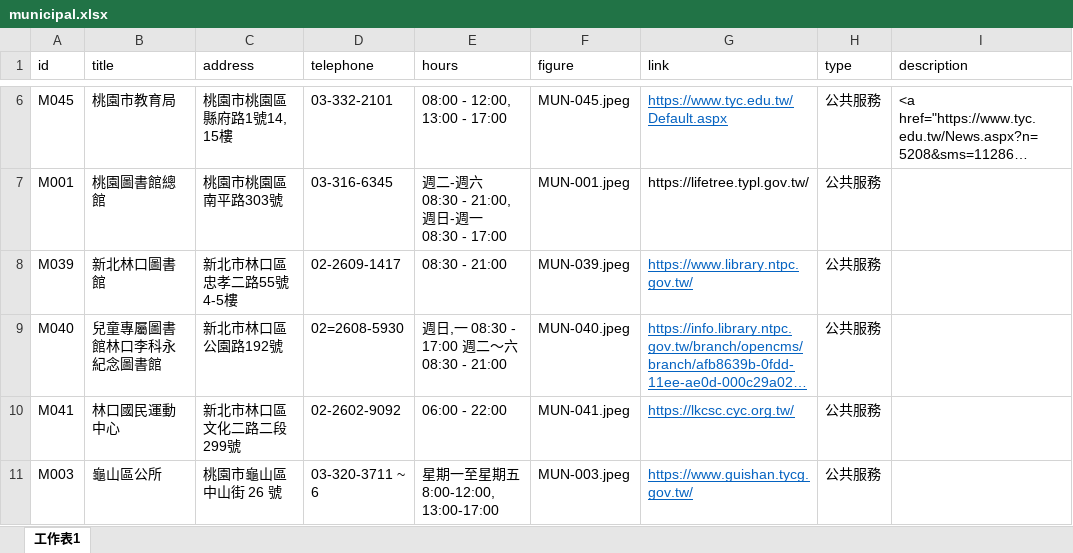
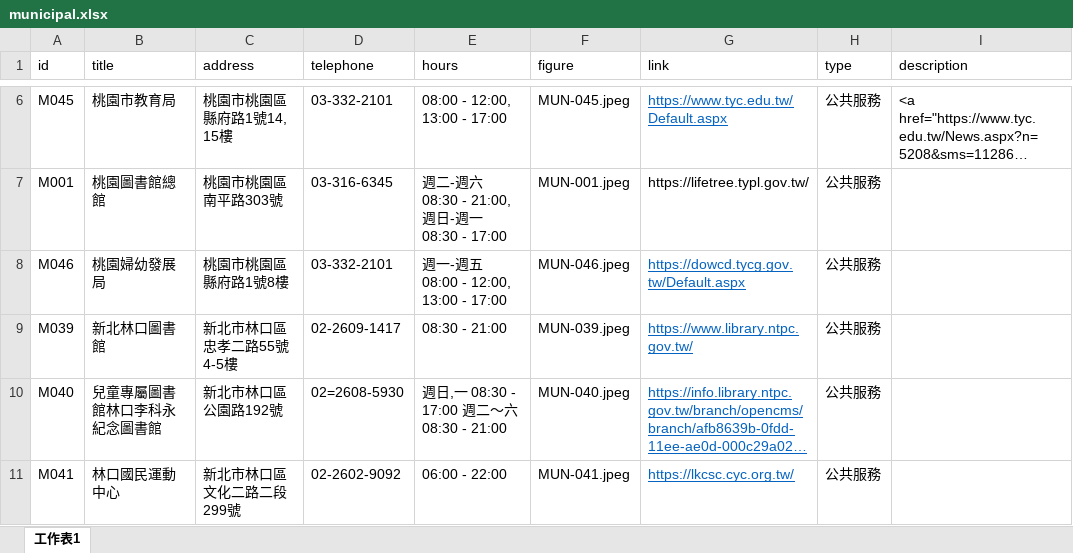
Before and after one commit to TCWang/A7Kanban14, an Excel workbook: data/municipal.xlsx, sheet 工作表1, drawn as a sheet; only a part is shown, gaps mark what is left out; the shorter side is filled out with more unchanged rows; long unchanged cells end in …; values as stored, in another font and other column widths than the file's, no borders; the diff names each change by its address in the sheet, - before the commit and + after, or states it on an @@ line.

```diff
--- a/data/municipal.xlsx (sheet 工作表1)
+++ b/data/municipal.xlsx (sheet 工作表1)
+row 8: M046 | 桃園婦幼發展局 | 桃園市桃園區縣府路1號8樓 | 03-332-2101 | 週一-週五 08:00 - 12:00, 13:00 - 17:00 | MUN-046.jpeg | https://dowcd.tycg.gov.tw/Default.aspx | 公共服務
```
Also changed, not shown: 2 other files.
